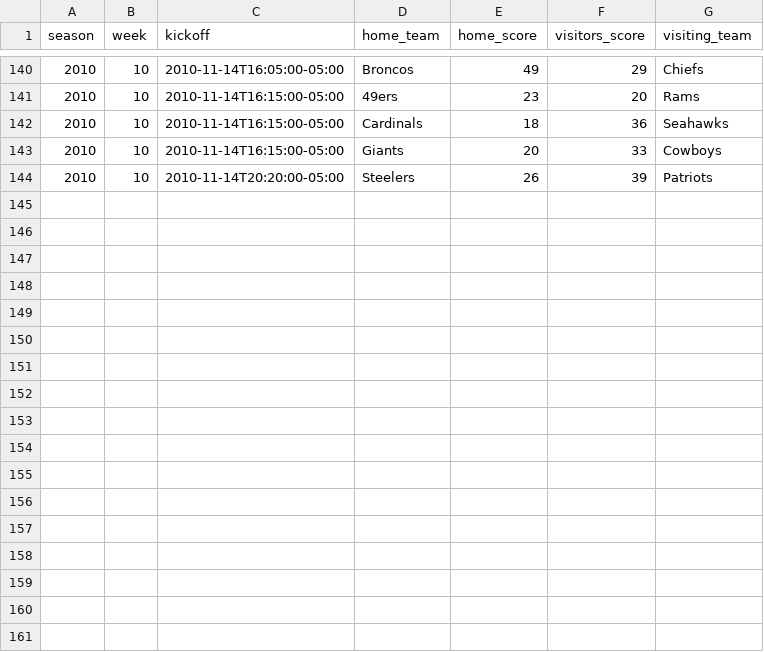
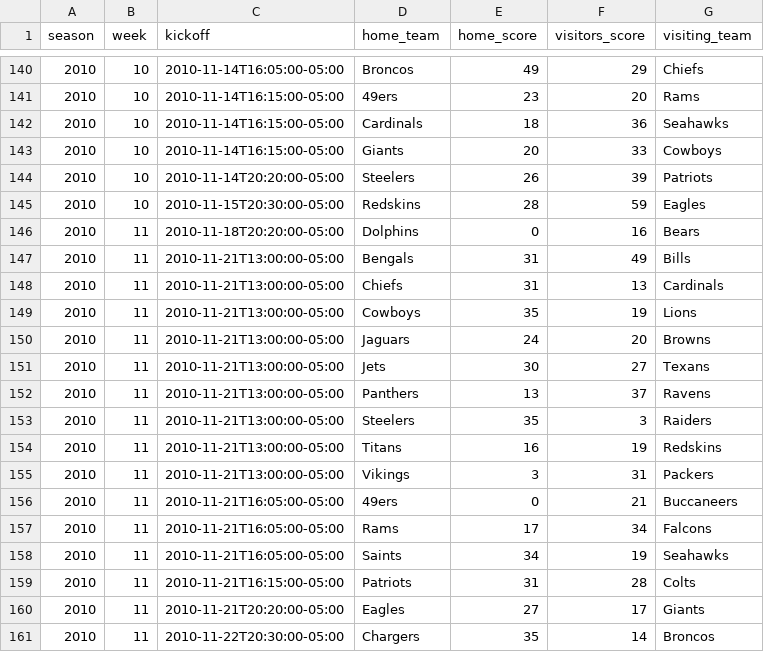
Before and after one commit to devstopfix/nfl_results, a CSV file: nfl 2010.csv, drawn as a sheet; only a part is shown, gaps mark what is left out; the diff names each change by its address in the sheet, - before the commit and + after, or states it on an @@ line.

Commit message:
NFL 2010 Week 11

```diff
--- a/nfl 2010.csv
+++ b/nfl 2010.csv
+row 145: 2010 | 10 | 2010-11-15T20:30:00-05:00 | Redskins | 28 | 59 | Eagles
+row 146: 2010 | 11 | 2010-11-18T20:20:00-05:00 | Dolphins | 0 | 16 | Bears
+row 147: 2010 | 11 | 2010-11-21T13:00:00-05:00 | Bengals | 31 | 49 | Bills
+row 148: 2010 | 11 | 2010-11-21T13:00:00-05:00 | Chiefs | 31 | 13 | Cardinals
+row 149: 2010 | 11 | 2010-11-21T13:00:00-05:00 | Cowboys | 35 | 19 | Lions
+row 150: 2010 | 11 | 2010-11-21T13:00:00-05:00 | Jaguars | 24 | 20 | Browns
+row 151: 2010 | 11 | 2010-11-21T13:00:00-05:00 | Jets | 30 | 27 | Texans
+row 152: 2010 | 11 | 2010-11-21T13:00:00-05:00 | Panthers | 13 | 37 | Ravens
+row 153: 2010 | 11 | 2010-11-21T13:00:00-05:00 | Steelers | 35 | 3 | Raiders
+row 154: 2010 | 11 | 2010-11-21T13:00:00-05:00 | Titans | 16 | 19 | Redskins
+row 155: 2010 | 11 | 2010-11-21T13:00:00-05:00 | Vikings | 3 | 31 | Packers
+row 156: 2010 | 11 | 2010-11-21T16:05:00-05:00 | 49ers | 0 | 21 | Buccaneers
+row 157: 2010 | 11 | 2010-11-21T16:05:00-05:00 | Rams | 17 | 34 | Falcons
+row 158: 2010 | 11 | 2010-11-21T16:05:00-05:00 | Saints | 34 | 19 | Seahawks
+row 159: 2010 | 11 | 2010-11-21T16:15:00-05:00 | Patriots | 31 | 28 | Colts
+row 160: 2010 | 11 | 2010-11-21T20:20:00-05:00 | Eagles | 27 | 17 | Giants
+row 161: 2010 | 11 | 2010-11-22T20:30:00-05:00 | Chargers | 35 | 14 | Broncos
```
